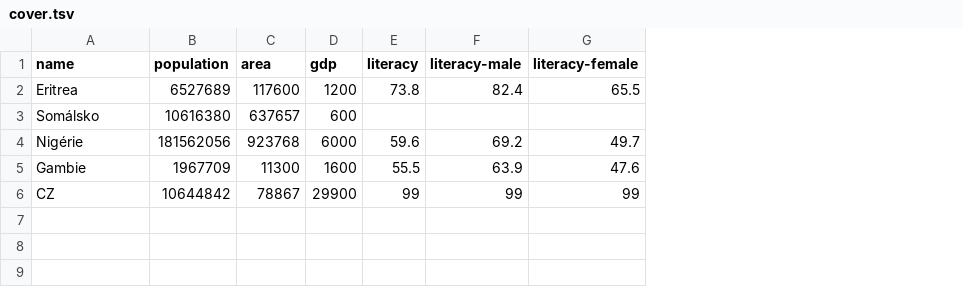
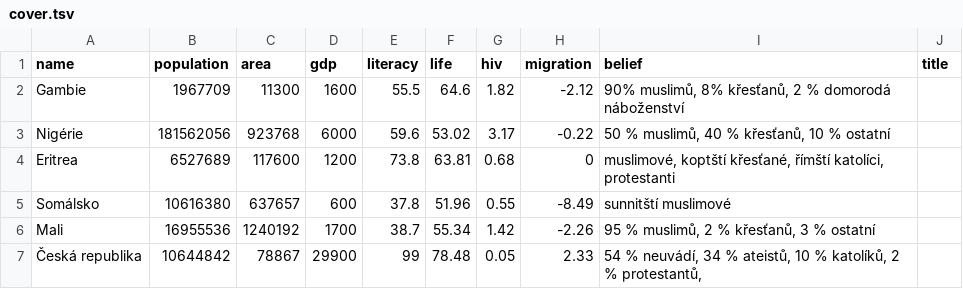
Before and after one commit to DataRozhlas/proc-utikaji, a TSV file: data/cover.tsv, drawn as a sheet; removed rows and columns are numbered as before the commit, all else as after; the diff names each change by its address in the sheet, - before the commit and + after, or states it on an @@ line.

```diff
--- a/data/cover.tsv
+++ b/data/cover.tsv
-column F (literacy-male), row 2: 82.4; row 6: 99
-column G (literacy-female), row 2: 65.5; row 6: 99
+column F (life), rows 4-5: 63.81 | 51.96; row 7: 78.48
+column G (hiv), rows 4-5: 0.68 | 0.55; row 7: 0.05
+column H (migration), rows 4-5: 0 | -8.49; row 7: 2.33
+column I (belief), rows 4-5: muslimové, koptští křesťané, římští katolíci, protestanti | sunnitští muslimové; row 7: 54 % neuvádí, 34 % ateistů, 10 % katolíků, 2 % protestantů,
+column J (title), empty
@@ row 5 moved to row 2: Gambie @@
@@ row 4 moved to row 3: Nigérie @@
-E5 (literacy): (empty)
+E5 (literacy): 37.8
+row 6: Mali | 16955536 | 1240192 | 1700 | 38.7 | 55.34 | 1.42 | -2.26 | 95 % muslimů, 2 % křesťanů, 3 % ostatní
-A7 (name): CZ
+A7 (name): Česká republika
```
Also changed, not shown: 6 other files.
